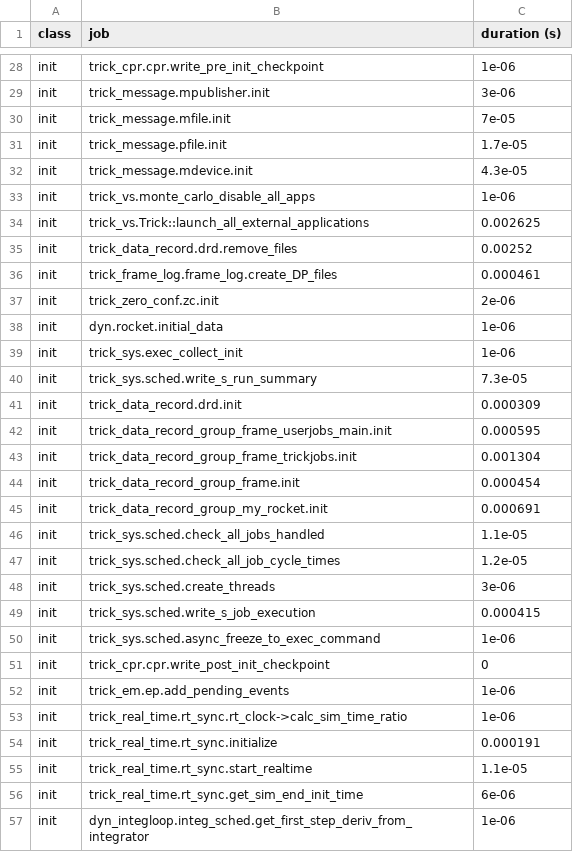
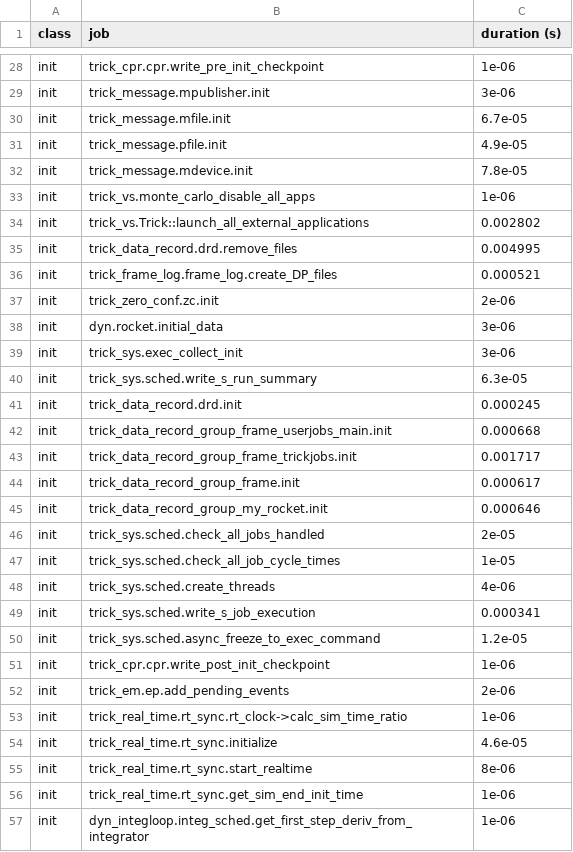
Before and after one commit to New-Void/SIM_RocketLaunch, a CSV file: RUN_test/_init_log.csv, drawn as a sheet; only a part is shown, gaps mark what is left out; the diff covers the shown part only.

```diff
--- a/RUN_test/_init_log.csv
+++ b/RUN_test/_init_log.csv
@@ -29,29 +29,29 @@ init,trick_cpr.cpr.write_pre_init_checkpoint,1e-06
 init,trick_message.mpublisher.init,3e-06
-init,trick_message.mfile.init,7e-05
-init,trick_message.pfile.init,1.7e-05
-init,trick_message.mdevice.init,4.3e-05
+init,trick_message.mfile.init,6.7e-05
+init,trick_message.pfile.init,4.9e-05
+init,trick_message.mdevice.init,7.8e-05
 init,trick_vs.monte_carlo_disable_all_apps,1e-06
-init,trick_vs.Trick::launch_all_external_applications,0.002625
-init,trick_data_record.drd.remove_files,0.00252
-init,trick_frame_log.frame_log.create_DP_files,0.000461
+init,trick_vs.Trick::launch_all_external_applications,0.002802
+init,trick_data_record.drd.remove_files,0.004995
+init,trick_frame_log.frame_log.create_DP_files,0.000521
 init,trick_zero_conf.zc.init,2e-06
-init,dyn.rocket.initial_data,1e-06
-init,trick_sys.exec_collect_init,1e-06
-init,trick_sys.sched.write_s_run_summary,7.3e-05
-init,trick_data_record.drd.init,0.000309
-init,trick_data_record_group_frame_userjobs_main.init,0.000595
-init,trick_data_record_group_frame_trickjobs.init,0.001304
-init,trick_data_record_group_frame.init,0.000454
-init,trick_data_record_group_my_rocket.init,0.000691
-init,trick_sys.sched.check_all_jobs_handled,1.1e-05
-init,trick_sys.sched.check_all_job_cycle_times,1.2e-05
-init,trick_sys.sched.create_threads,3e-06
-init,trick_sys.sched.write_s_job_execution,0.000415
-init,trick_sys.sched.async_freeze_to_exec_command,1e-06
-init,trick_cpr.cpr.write_post_init_checkpoint,0
-init,trick_em.ep.add_pending_events,1e-06
+init,dyn.rocket.initial_data,3e-06
+init,trick_sys.exec_collect_init,3e-06
+init,trick_sys.sched.write_s_run_summary,6.3e-05
+init,trick_data_record.drd.init,0.000245
+init,trick_data_record_group_frame_userjobs_main.init,0.000668
+init,trick_data_record_group_frame_trickjobs.init,0.001717
+init,trick_data_record_group_frame.init,0.000617
+init,trick_data_record_group_my_rocket.init,0.000646
+init,trick_sys.sched.check_all_jobs_handled,2e-05
+init,trick_sys.sched.check_all_job_cycle_times,1e-05
+init,trick_sys.sched.create_threads,4e-06
+init,trick_sys.sched.write_s_job_execution,0.000341
+init,trick_sys.sched.async_freeze_to_exec_command,1.2e-05
+init,trick_cpr.cpr.write_post_init_checkpoint,1e-06
+init,trick_em.ep.add_pending_events,2e-06
 init,trick_real_time.rt_sync.rt_clock->calc_sim_time_ratio,1e-06
-init,trick_real_time.rt_sync.initialize,0.000191
-init,trick_real_time.rt_sync.start_realtime,1.1e-05
-init,trick_real_time.rt_sync.get_sim_end_init_time,6e-06
+init,trick_real_time.rt_sync.initialize,4.6e-05
+init,trick_real_time.rt_sync.start_realtime,8e-06
+init,trick_real_time.rt_sync.get_sim_end_init_time,1e-06
 init,dyn_integloop.integ_sched.get_first_step_deriv_from_integrator,1e-06
```
Also changed, not shown: 1 moved row and 18 edited cells elsewhere in this file, 6 other files.
